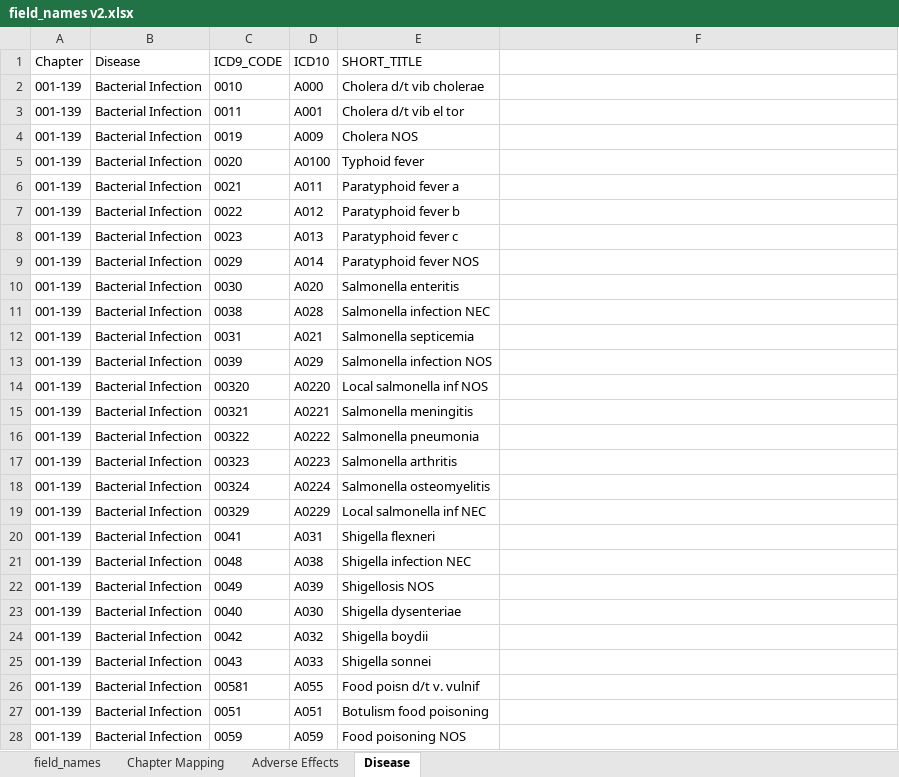
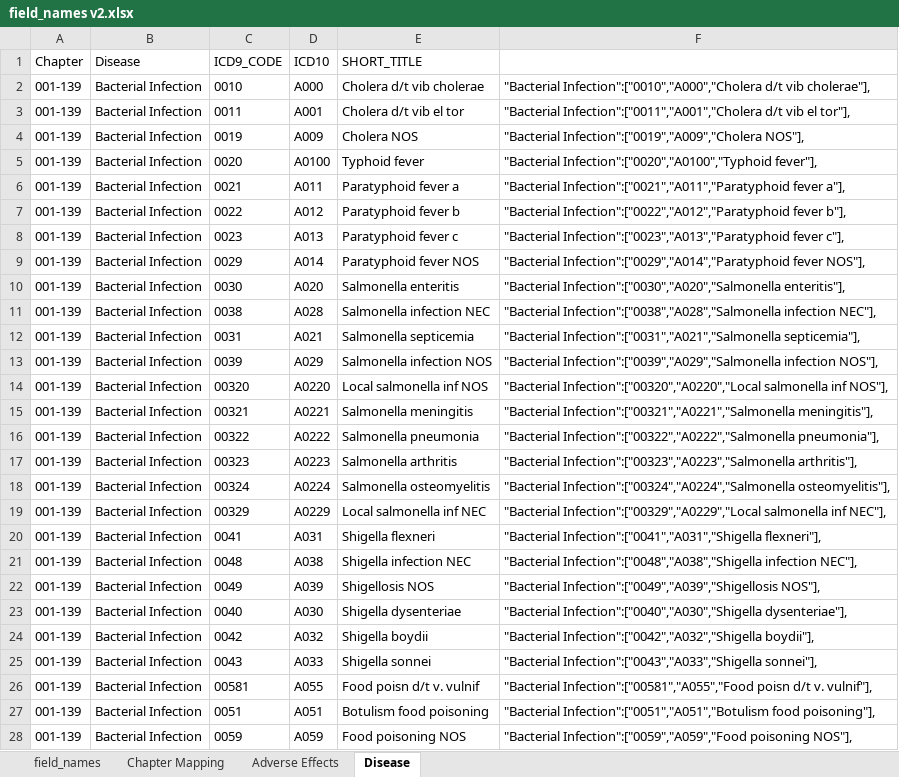
Before and after one commit to gauravkdesai/MIDS-W210-Medical_Insurance_Payment_Assistant, an Excel workbook: coding_documentation/field_names v2.xlsx, sheet Disease, drawn as a sheet; only a part is shown; values as stored, in another font and other column widths than the file's, no borders; the diff covers the shown part only; the diff names each change by its address in the sheet, - before the commit and + after, or states it on an @@ line.

Commit message:
updated disease mappings

```diff
--- a/coding_documentation/field_names v2.xlsx (sheet Disease)
+++ b/coding_documentation/field_names v2.xlsx (sheet Disease)
-F2: (empty)
+F2: "Bacterial Infection":["0010","A000","Cholera d/t vib cholerae"],
-F3: (empty)
+F3: "Bacterial Infection":["0011","A001","Cholera d/t vib el tor"],
-F4: (empty)
+F4: "Bacterial Infection":["0019","A009","Cholera NOS"],
-F5: (empty)
+F5: "Bacterial Infection":["0020","A0100","Typhoid fever"],
-F6: (empty)
+F6: "Bacterial Infection":["0021","A011","Paratyphoid fever a"],
-F7: (empty)
+F7: "Bacterial Infection":["0022","A012","Paratyphoid fever b"],
-F8: (empty)
+F8: "Bacterial Infection":["0023","A013","Paratyphoid fever c"],
-F9: (empty)
+F9: "Bacterial Infection":["0029","A014","Paratyphoid fever NOS"],
-F10: (empty)
+F10: "Bacterial Infection":["0030","A020","Salmonella enteritis"],
-F11: (empty)
+F11: "Bacterial Infection":["0038","A028","Salmonella infection NEC"],
-F12: (empty)
+F12: "Bacterial Infection":["0031","A021","Salmonella septicemia"],
-F13: (empty)
+F13: "Bacterial Infection":["0039","A029","Salmonella infection NOS"],
-F14: (empty)
+F14: "Bacterial Infection":["00320","A0220","Local salmonella inf NOS"],
-F15: (empty)
+F15: "Bacterial Infection":["00321","A0221","Salmonella meningitis"],
-F16: (empty)
+F16: "Bacterial Infection":["00322","A0222","Salmonella pneumonia"],
-F17: (empty)
+F17: "Bacterial Infection":["00323","A0223","Salmonella arthritis"],
-F18: (empty)
+F18: "Bacterial Infection":["00324","A0224","Salmonella osteomyelitis"],
-F19: (empty)
+F19: "Bacterial Infection":["00329","A0229","Local salmonella inf NEC"],
-F20: (empty)
+F20: "Bacterial Infection":["0041","A031","Shigella flexneri"],
-F21: (empty)
+F21: "Bacterial Infection":["0048","A038","Shigella infection NEC"],
-F22: (empty)
+F22: "Bacterial Infection":["0049","A039","Shigellosis NOS"],
-F23: (empty)
+F23: "Bacterial Infection":["0040","A030","Shigella dysenteriae"],
-F24: (empty)
+F24: "Bacterial Infection":["0042","A032","Shigella boydii"],
-F25: (empty)
+F25: "Bacterial Infection":["0043","A033","Shigella sonnei"],
-F26: (empty)
+F26: "Bacterial Infection":["00581","A055","Food poisn d/t v. vulnif"],
-F27: (empty)
+F27: "Bacterial Infection":["0051","A051","Botulism food poisoning"],
-F28: (empty)
+F28: "Bacterial Infection":["0059","A059","Food poisoning NOS"],
```
Also changed, not shown: 1652 edited cells elsewhere in this sheet, sheet Adverse Effects, 2 other files.
